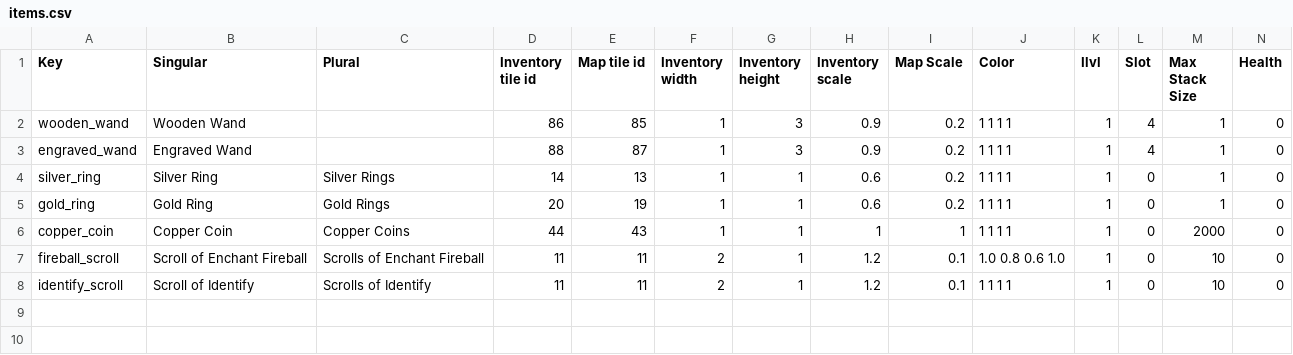
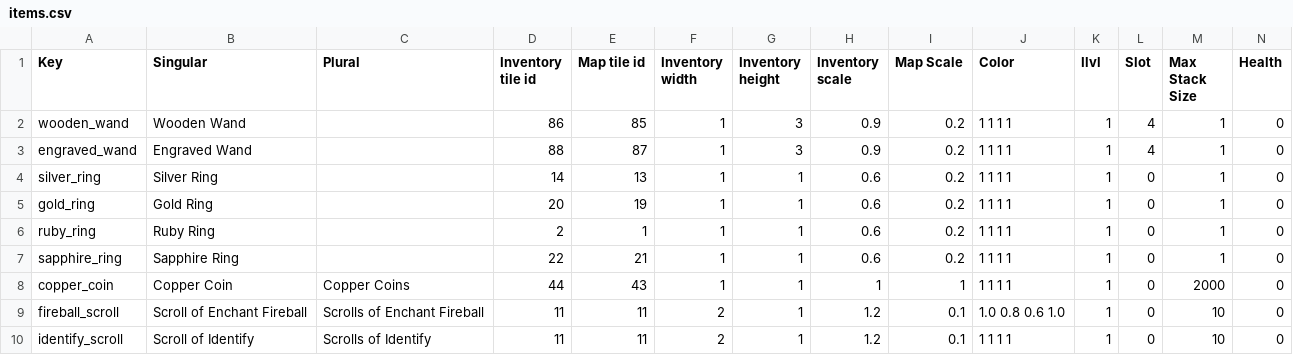
Before and after one commit to Varkalandar/rust_and_dust, a CSV file: resources/items/items.csv, drawn as a sheet; only a part is shown; rows hold the shown columns only; the diff names each change by its address in the sheet, - before the commit and + after, or states it on an @@ line.

Commit message:
NEW: Ruby and sapphire rings.

```diff
--- a/resources/items/items.csv
+++ b/resources/items/items.csv
-C4 (Plural): Silver Rings
+C4 (Plural): (empty)
-C5 (Plural): Gold Rings
+C5 (Plural): (empty)
+row 6: ruby_ring | Ruby Ring |  | 2 | 1 | 1 | 1 | 0.6 | 0.2 | 1 1 1 1 | 1 | 0 | 1 | 0
+row 7: sapphire_ring | Sapphire Ring |  | 22 | 21 | 1 | 1 | 0.6 | 0.2 | 1 1 1 1 | 1 | 0 | 1 | 0
```
Also changed, not shown: 9 other files.
